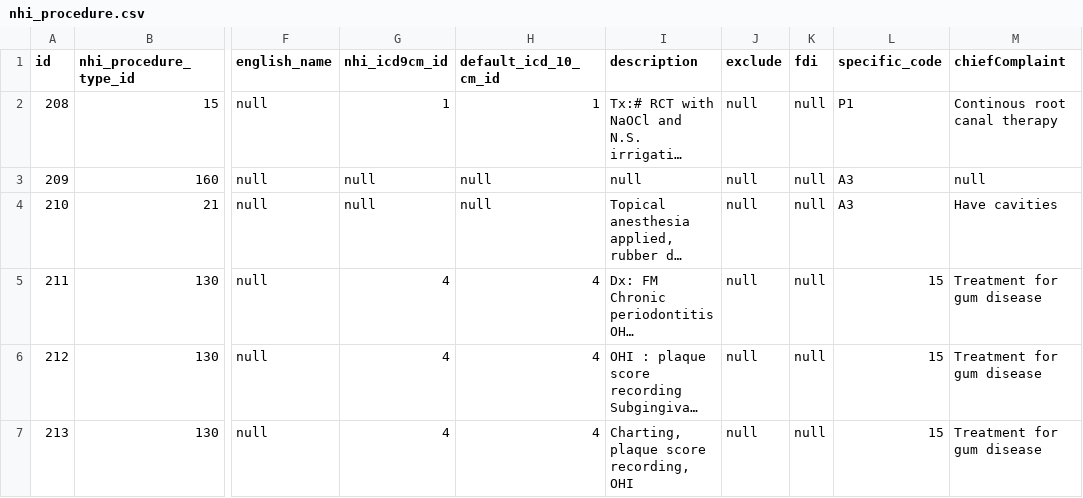
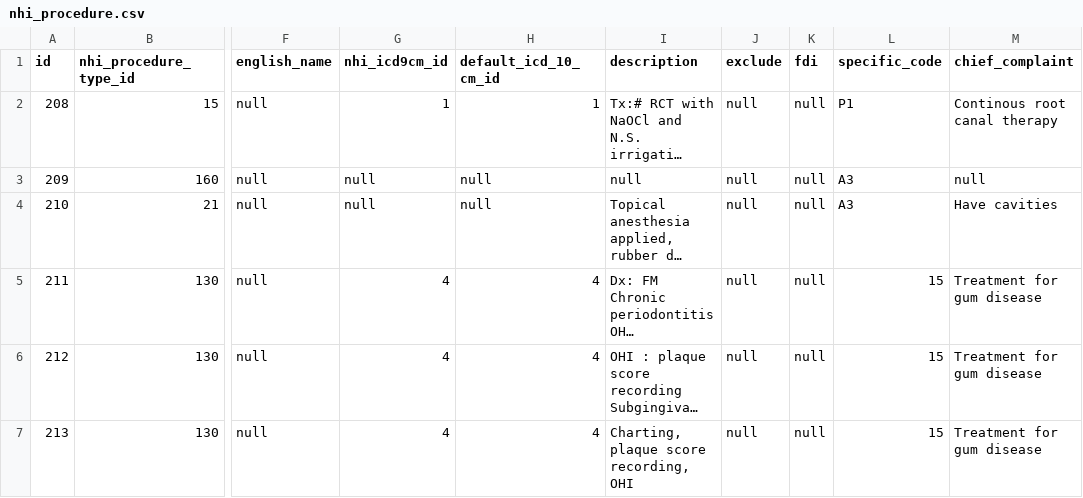
Before and after one commit to juliehung/totoro-version, a CSV file: src/main/resources/config/liquibase/changelog/2019/07/nhi_procedure.csv, drawn as a sheet; only a part is shown, gaps mark what is left out; long unchanged cells end in …; the diff names each change by its address in the sheet, - before the commit and + after, or states it on an @@ line.

Commit message:
Resolve "[NhiProcedure] Add chiefComplaint to entity"

```diff
--- a/src/main/resources/config/liquibase/changelog/2019/07/nhi_procedure.csv
+++ b/src/main/resources/config/liquibase/changelog/2019/07/nhi_procedure.csv
-M1: chiefComplaint
+M1: chief_complaint
```
Also changed, not shown: src/main/resources/config/liquibase/changelog/2019/07/nhi_procedure_for_update.csv, 12 other files.
